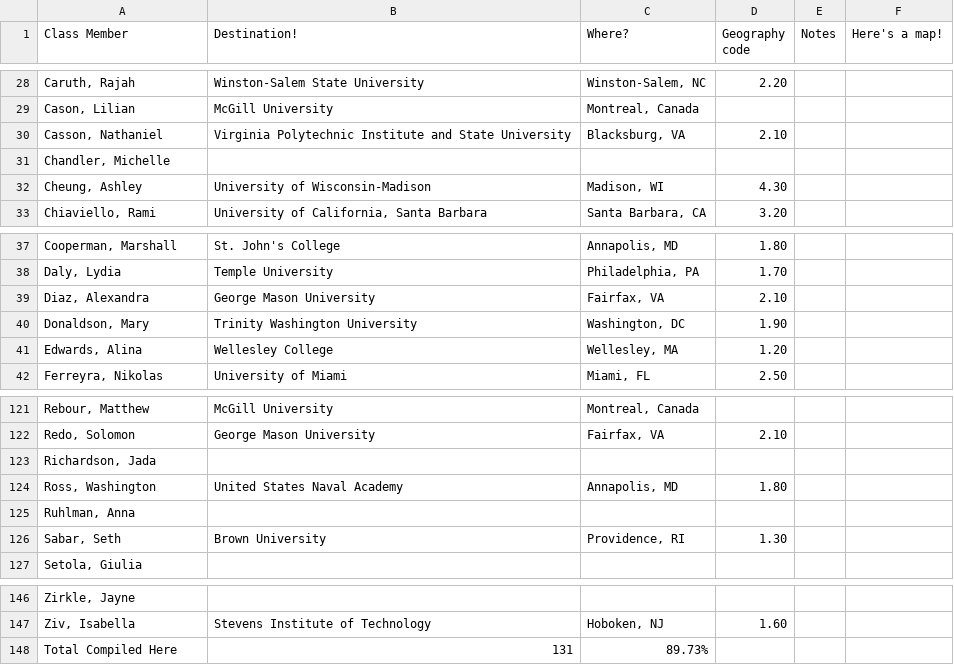
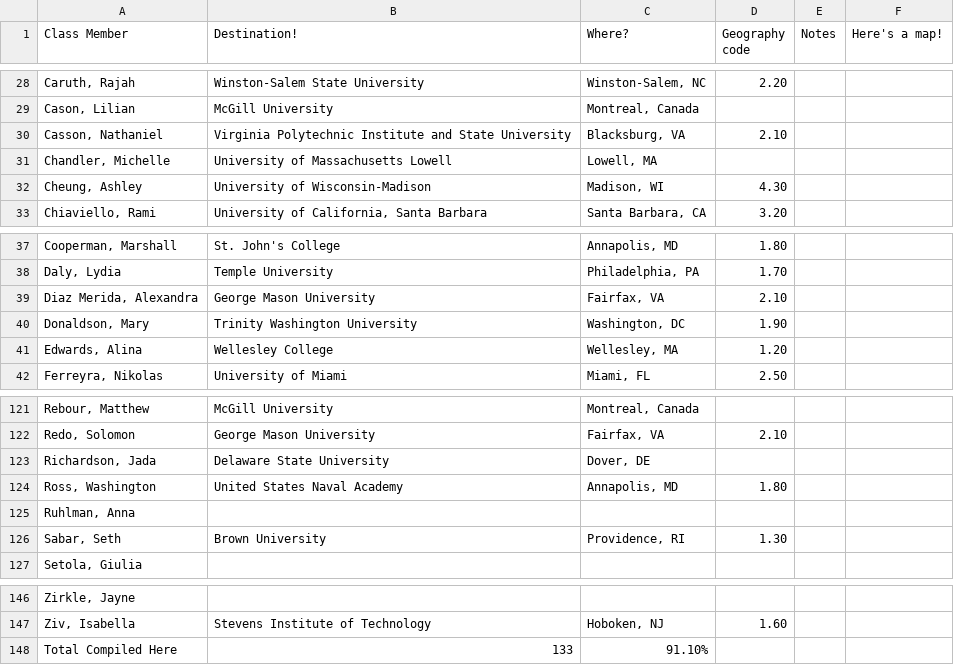
Before and after one commit to aryamanarora/college-map, a CSV file: data.csv, drawn as a sheet; only a part is shown, gaps mark what is left out.

Commit message:
more data

```diff
--- a/data.csv
+++ b/data.csv
@@ -30,3 +30,3 @@ Class Member,Destination!,Where?,Geography code,Notes,Here's a map!
 "Casson, Nathaniel",Virginia Polytechnic Institute and State University,"Blacksburg, VA",2.10,,
-"Chandler, Michelle",,,,,
+"Chandler, Michelle",University of Massachusetts Lowell,"Lowell, MA",,,
 "Cheung, Ashley",University of Wisconsin-Madison,"Madison, WI",4.30,,
@@ -38,3 +38,3 @@ Class Member,Destination!,Where?,Geography code,Notes,Here's a map!
 "Daly, Lydia",Temple University,"Philadelphia, PA",1.70,,
-"Diaz, Alexandra",George Mason University,"Fairfax, VA",2.10,,
+"Diaz Merida, Alexandra",George Mason University,"Fairfax, VA",2.10,,
 "Donaldson, Mary",Trinity Washington University,"Washington, DC",1.90,,
@@ -122,3 +122,3 @@ Class Member,Destination!,Where?,Geography code,Notes,Here's a map!
 "Redo, Solomon",George Mason University,"Fairfax, VA",2.10,,
-"Richardson, Jada",,,,,
+"Richardson, Jada",Delaware State University,"Dover, DE",,,
 "Ross, Washington",United States Naval Academy,"Annapolis, MD",1.80,,
@@ -147,2 +147,2 @@ Class Member,Destination!,Where?,Geography code,Notes,Here's a map!
 "Ziv, Isabella",Stevens Institute of Technology,"Hoboken, NJ",1.60,,
-Total Compiled Here,131,89.73%,,,
+Total Compiled Here,133,91.10%,,,
```
